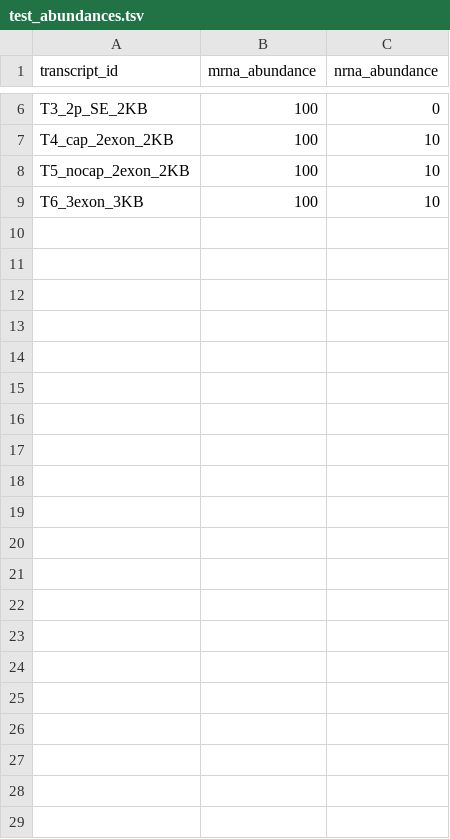
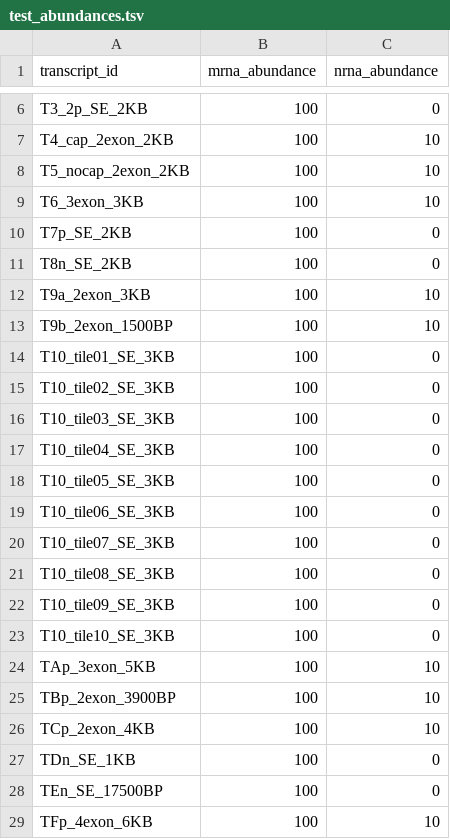
Before and after one commit to mkiyer/rigel, a TSV file: scripts/sim/test_reference/test_abundances.tsv, drawn as a sheet; only a part is shown, gaps mark what is left out.

```diff
--- a/scripts/sim/test_reference/test_abundances.tsv
+++ b/scripts/sim/test_reference/test_abundances.tsv
@@ -9 +9,21 @@ T5_nocap_2exon_2KB	100	10
 T6_3exon_3KB	100	10
+T7p_SE_2KB	100	0
+T8n_SE_2KB	100	0
+T9a_2exon_3KB	100	10
+T9b_2exon_1500BP	100	10
+T10_tile01_SE_3KB	100	0
+T10_tile02_SE_3KB	100	0
+T10_tile03_SE_3KB	100	0
+T10_tile04_SE_3KB	100	0
+T10_tile05_SE_3KB	100	0
+T10_tile06_SE_3KB	100	0
+T10_tile07_SE_3KB	100	0
+T10_tile08_SE_3KB	100	0
+T10_tile09_SE_3KB	100	0
+T10_tile10_SE_3KB	100	0
+TAp_3exon_5KB	100	10
+TBp_2exon_3900BP	100	10
+TCp_2exon_4KB	100	10
+TDn_SE_1KB	100	0
+TEn_SE_17500BP	100	0
+TFp_4exon_6KB	100	10
```
Also changed, not shown: 6 other files.
